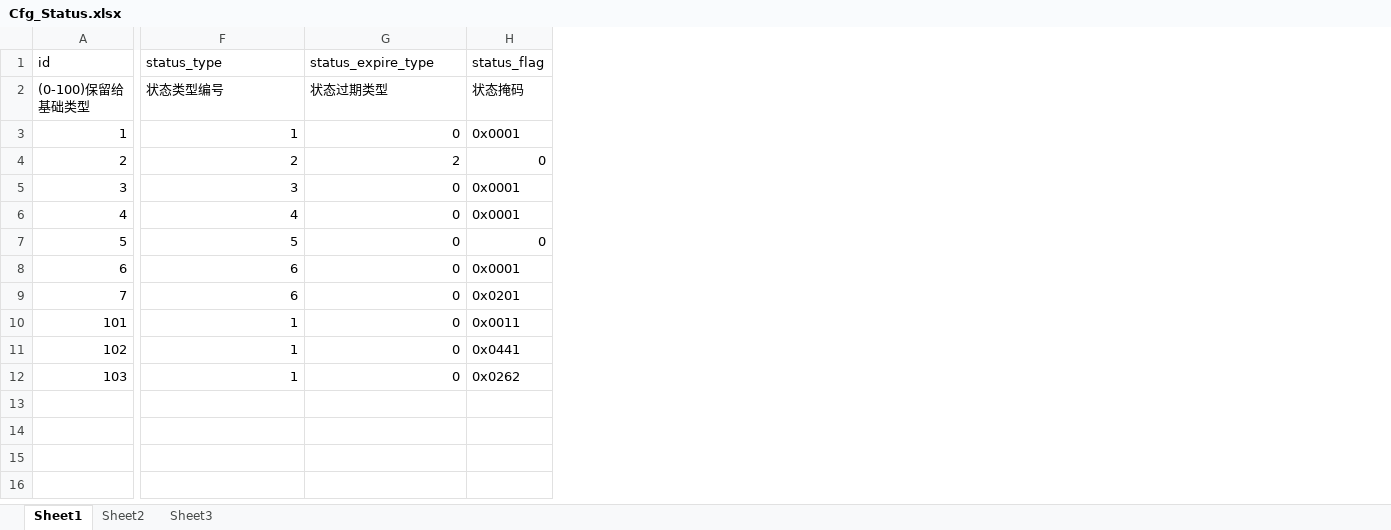
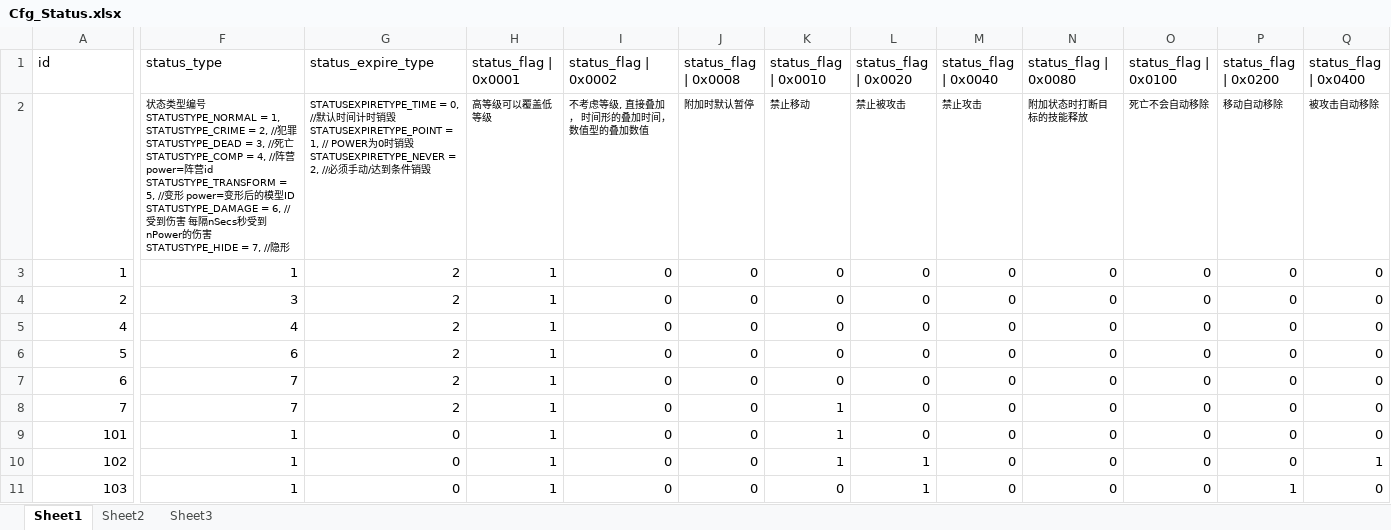
Before and after one commit to luoxz-ai/mmo-server, an Excel workbook: server-res/excel/Cfg_Status.xlsx, sheet Sheet1, drawn as a sheet; only a part is shown, gaps mark what is left out; values as stored, in another font and other column widths than the file's, no borders; removed rows and columns are numbered as before the commit, all else as after; rows hold the shown columns only; ↵ is a line break in a cell; the diff covers the shown part only; the diff names each change by its address in the sheet, - before the commit and + after, or states it on an @@ line.

```diff
--- a/server-res/excel/Cfg_Status.xlsx (sheet Sheet1)
+++ b/server-res/excel/Cfg_Status.xlsx (sheet Sheet1)
-column H (status_flag), rows 2-4: 状态掩码 | 0x0001 | 0; rows 6-12: 0x0001 | 0 | 0x0001 | 0x0201 | 0x0011 | 0x0441 | 0x0262
+column H (status_flag | 0x0001), rows 2-11: 高等级可以覆盖低等级 | 1 | 1 | 1 | 1 | 1 | 1 | 1 | 1 | 1
+column I (status_flag | 0x0002), rows 2-11: 不考虑等级, 直接叠加， 时间形的叠加时间， 数值型的叠加数值 | 0 | 0 | 0 | 0 | 0 | 0 | 0 | 0 | 0
+column J (status_flag | 0x0008), rows 2-11: 附加时默认暂停 | 0 | 0 | 0 | 0 | 0 | 0 | 0 | 0 | 0
+column K (status_flag | 0x0010), rows 2-11: 禁止移动 | 0 | 0 | 0 | 0 | 0 | 1 | 1 | 1 | 0
+column L (status_flag | 0x0020), rows 2-11: 禁止被攻击 | 0 | 0 | 0 | 0 | 0 | 0 | 0 | 1 | 1
+column M (status_flag | 0x0040), rows 2-11: 禁止攻击 | 0 | 0 | 0 | 0 | 0 | 0 | 0 | 0 | 0
+column N (status_flag | 0x0080), rows 2-11: 附加状态时打断目标的技能释放 | 0 | 0 | 0 | 0 | 0 | 0 | 0 | 0 | 0
+column O (status_flag | 0x0100), rows 2-11: 死亡不会自动移除 | 0 | 0 | 0 | 0 | 0 | 0 | 0 | 0 | 0
+column P (status_flag | 0x0200), rows 2-11: 移动自动移除 | 0 | 0 | 0 | 0 | 0 | 0 | 0 | 0 | 1
+column Q (status_flag | 0x0400), rows 2-11: 被攻击自动移除 | 0 | 0 | 0 | 0 | 0 | 0 | 0 | 1 | 0
-A2 (id): (0-100)保留给基础类型
+A2 (id): (empty)
-F2 (status_type): …类型编号
+F2 (status_type): …类型编号 ↵ STATUSTYPE_NORMAL = 1, ↵ STATUSTYPE_CRIME = 2, //犯罪 ↵ STATUSTYPE_DEAD = 3, //死亡 ↵ STATUSTYPE_COMP = 4, //阵营 power=阵营id ↵ STATUSTYPE_TRANSFORM = 5, //变形 power=变形后的模型ID ↵ STATUSTYPE_DAMAGE = 6, //受到伤害 每隔nSecs秒受到nPower的伤害 ↵ STATUSTYPE_HIDE = 7, //隐形
@@ F2:G2 text size: smaller @@
-G2 (status_expire_type): 状态过期类型
+G2 (status_expire_type): STATUSEXPIRETYPE_TIME = 0, //默认时间计时销毁 ↵ STATUSEXPIRETYPE_POINT = 1, // POWER为0时销毁 ↵ STATUSEXPIRETYPE_NEVER = 2, //必须手动/达到条件销毁
-G3 (status_expire_type): 0
+G3 (status_expire_type): 2
-F4 (status_type): 2
+F4 (status_type): 3
-row 5: 3 | 3 | 0 | 0x0001
-G5:G8 (status_expire_type): 0
+G5:G8 (status_expire_type): 2
-F6 (status_type): 5
+F6 (status_type): 6
-F7:F8 (status_type): 6
+F7:F8 (status_type): 7
```
Also changed, not shown: 8 added columns and 2 edited cells elsewhere in this sheet, formulas that keep their value, server-res/excel/Cfg_Skill.xlsx, 30 other files.
